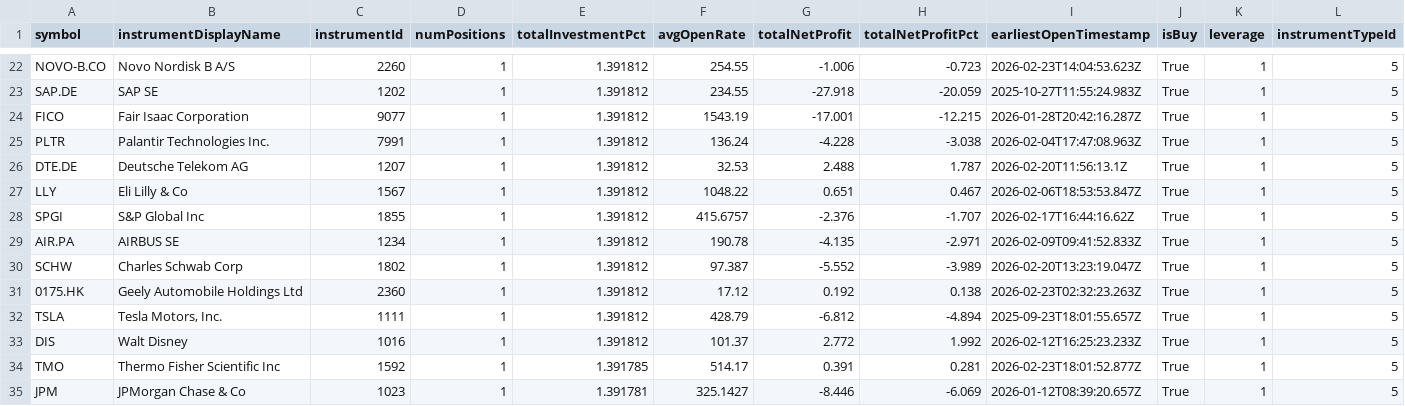
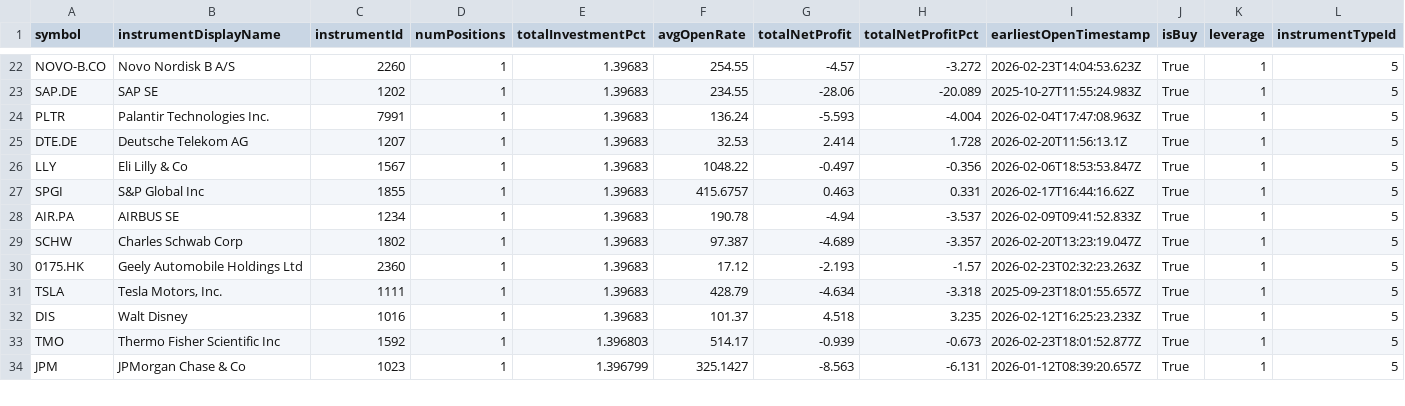
Before and after one commit to weirdapps/etorotrade, a CSV file: yahoofinance/input/portfolio.csv, drawn as a sheet; only a part is shown, gaps mark what is left out; removed rows and columns are numbered as before the commit, all else as after; rows hold the shown columns only; the diff covers the shown part only; the diff names each change by its address in the sheet, - before the commit and + after, or states it on an @@ line.

```diff
--- a/yahoofinance/input/portfolio.csv
+++ b/yahoofinance/input/portfolio.csv
-E22:E23 (totalInvestmentPct): 1.391812
+E22:E23 (totalInvestmentPct): 1.39683
-G22 (totalNetProfit): -1.006
+G22 (totalNetProfit): -4.57
-H22 (totalNetProfitPct): -0.723
+H22 (totalNetProfitPct): -3.272
-G23 (totalNetProfit): -27.918
+G23 (totalNetProfit): -28.06
-H23 (totalNetProfitPct): -20.059
+H23 (totalNetProfitPct): -20.089
-row 24: FICO | Fair Isaac Corporation | 9077 | 1 | 1.391812 | 1543.19 | -17.001 | -12.215 | 2026-01-28T20:42:16.287Z | True | 1 | 5
-E24:E32 (totalInvestmentPct): 1.391812
+E24:E32 (totalInvestmentPct): 1.39683
-G24 (totalNetProfit): -4.228
+G24 (totalNetProfit): -5.593
-H24 (totalNetProfitPct): -3.038
+H24 (totalNetProfitPct): -4.004
-G25 (totalNetProfit): 2.488
+G25 (totalNetProfit): 2.414
-H25 (totalNetProfitPct): 1.787
+H25 (totalNetProfitPct): 1.728
-G26 (totalNetProfit): 0.651
+G26 (totalNetProfit): -0.497
-H26 (totalNetProfitPct): 0.467
+H26 (totalNetProfitPct): -0.356
-G27 (totalNetProfit): -2.376
+G27 (totalNetProfit): 0.463
-H27 (totalNetProfitPct): -1.707
+H27 (totalNetProfitPct): 0.331
-G28 (totalNetProfit): -4.135
+G28 (totalNetProfit): -4.94
-H28 (totalNetProfitPct): -2.971
+H28 (totalNetProfitPct): -3.537
-G29 (totalNetProfit): -5.552
+G29 (totalNetProfit): -4.689
-H29 (totalNetProfitPct): -3.989
+H29 (totalNetProfitPct): -3.357
-G30 (totalNetProfit): 0.192
+G30 (totalNetProfit): -2.193
-H30 (totalNetProfitPct): 0.138
+H30 (totalNetProfitPct): -1.57
-G31 (totalNetProfit): -6.812
+G31 (totalNetProfit): -4.634
-H31 (totalNetProfitPct): -4.894
+H31 (totalNetProfitPct): -3.318
-G32 (totalNetProfit): 2.772
+G32 (totalNetProfit): 4.518
-H32 (totalNetProfitPct): 1.992
+H32 (totalNetProfitPct): 3.235
-E33 (totalInvestmentPct): 1.391785
+E33 (totalInvestmentPct): 1.396803
-G33 (totalNetProfit): 0.391
+G33 (totalNetProfit): -0.939
-H33 (totalNetProfitPct): 0.281
+H33 (totalNetProfitPct): -0.673
-E34 (totalInvestmentPct): 1.391781
+E34 (totalInvestmentPct): 1.396799
-G34 (totalNetProfit): -8.446
+G34 (totalNetProfit): -8.563
-H34 (totalNetProfitPct): -6.069
+H34 (totalNetProfitPct): -6.131
```
Also changed, not shown: 1 added row, 2 removed rows and 64 edited cells elsewhere in this file, yahoofinance/output/buy.csv, yahoofinance/output/manual.csv, 1 other file.
